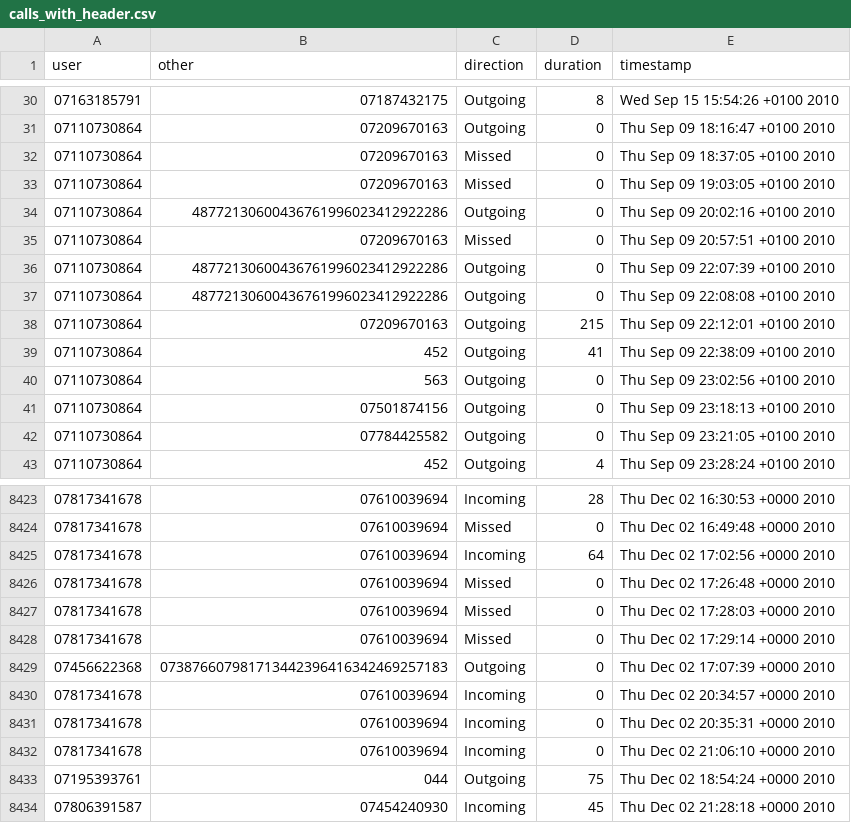
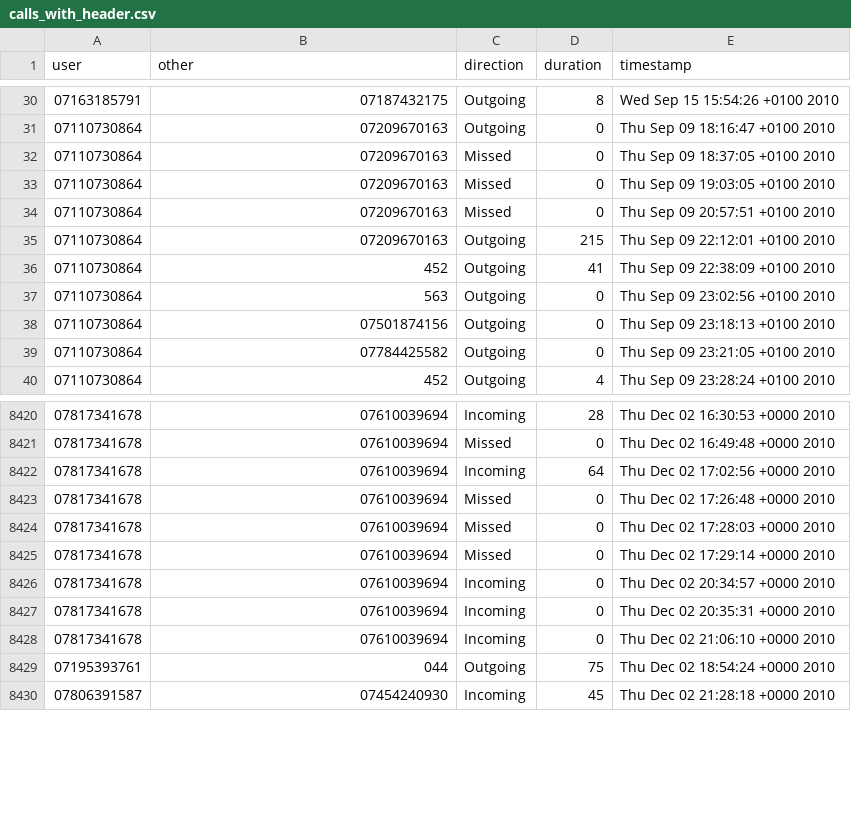
Before and after one commit to veera83372/prep-buddy, a CSV file: data/calls_with_header.csv, drawn as a sheet; only a part is shown, gaps mark what is left out; the diff names each change by its address in the sheet, - before the commit and + after, or states it on an @@ line.

Commit message:
ColumnReport is generated which can provide the data which does not confirm the expected data type. Removed few record due to some issue with "spark-csv" package. Find the issue #371 in spark-csv GitHub page

```diff
--- a/data/calls_with_header.csv
+++ b/data/calls_with_header.csv
-row 34: 07110730864 | 48772130600436761996023412922286 | Outgoing | 0 | Thu Sep 09 20:02:16 +0100 2010
-row 36: 07110730864 | 48772130600436761996023412922286 | Outgoing | 0 | Thu Sep 09 22:07:39 +0100 2010
-row 37: 07110730864 | 48772130600436761996023412922286 | Outgoing | 0 | Thu Sep 09 22:08:08 +0100 2010
-row 8429: 07456622368 | 073876607981713442396416342469257183 | Outgoing | 0 | Thu Dec 02 17:07:39 +0000 2010
```
Also changed, not shown: 5 other files.
